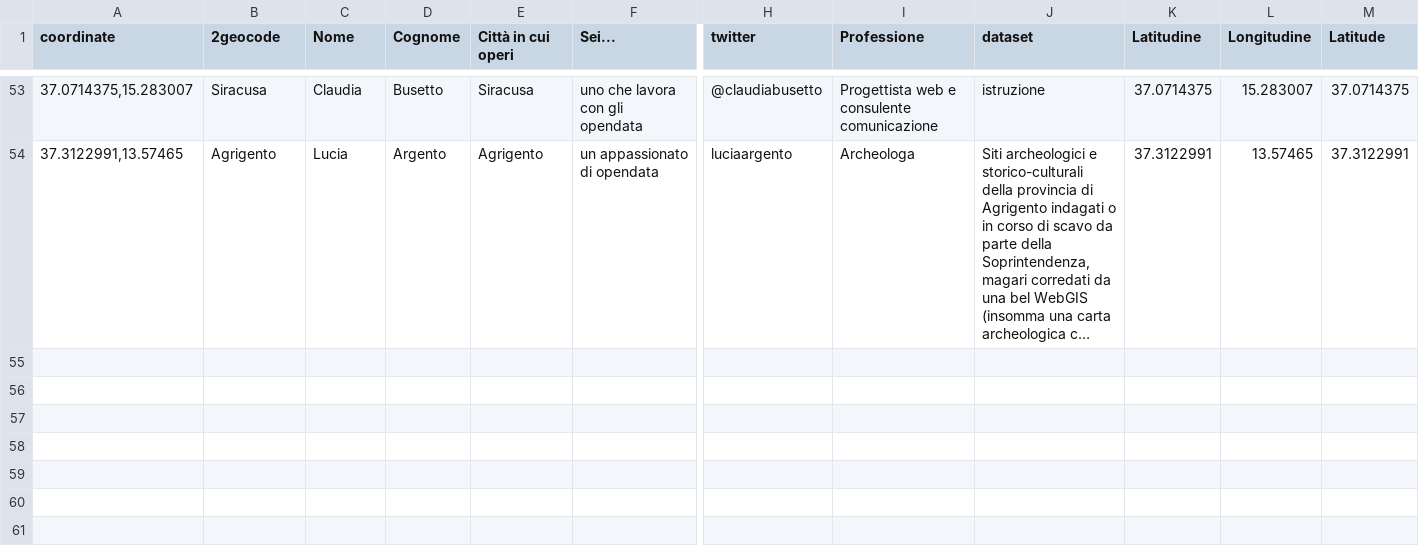
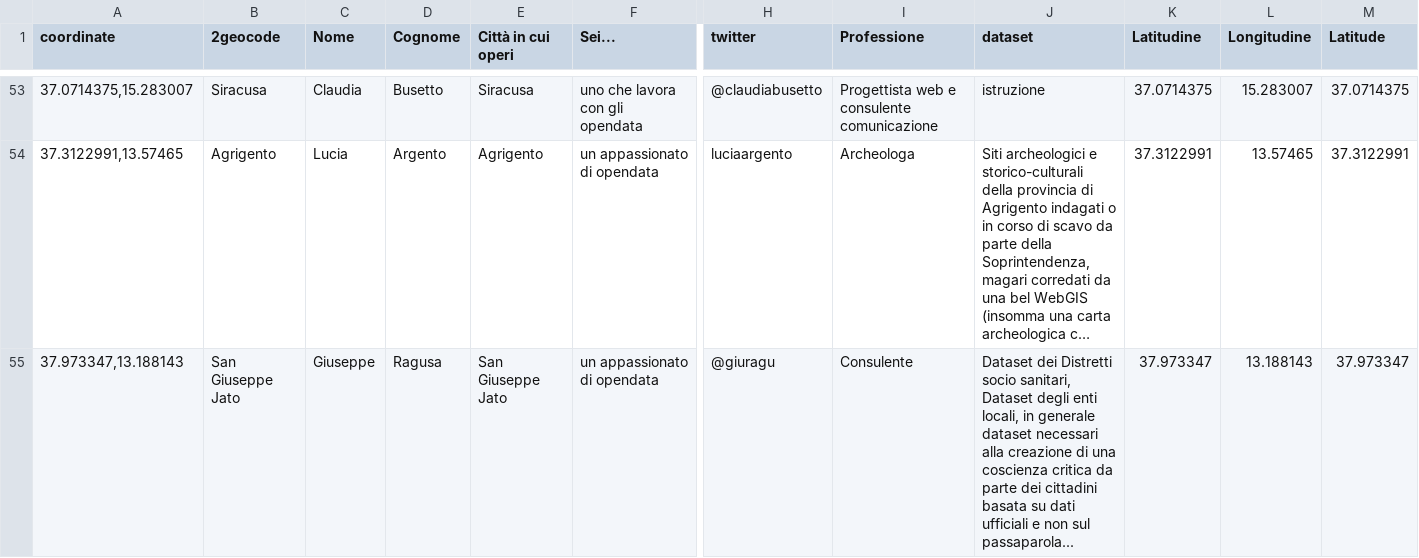
Before and after one commit to aborruso/stsmed, a CSV file: geocoded.csv, drawn as a sheet; only a part is shown, gaps mark what is left out; long unchanged cells end in …; rows hold the shown columns only; the diff names each change by its address in the sheet, - before the commit and + after, or states it on an @@ line.

Commit message:
Update geocoded.csv

```diff
--- a/geocoded.csv
+++ b/geocoded.csv
+row 55: 37.973347,13.188143 | San Giuseppe Jato | Giuseppe | Ragusa | San Giuseppe Jato | un appassionato di opendata | @giuragu | Consulente | Dataset dei Distretti socio sanitari, Dataset degli enti locali, in generale dataset necessari alla creazione di una coscienza critica da parte dei cittadini basata su dati ufficiali e non sul passaparola... | 37.973347 | 13.188143 | 37.973347
```
